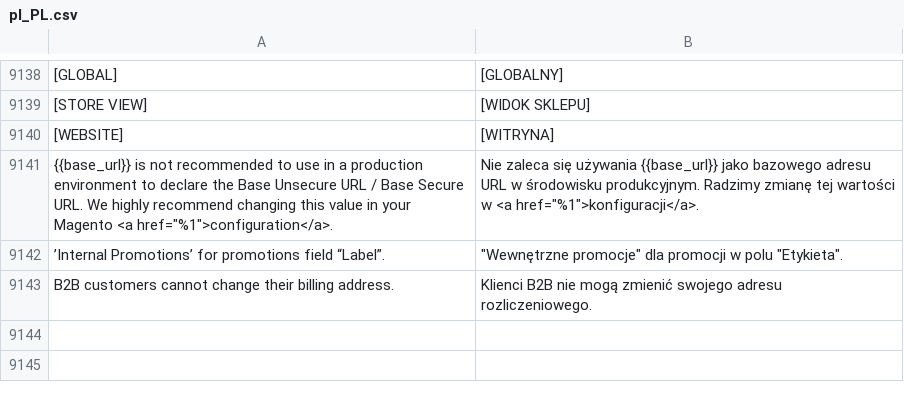
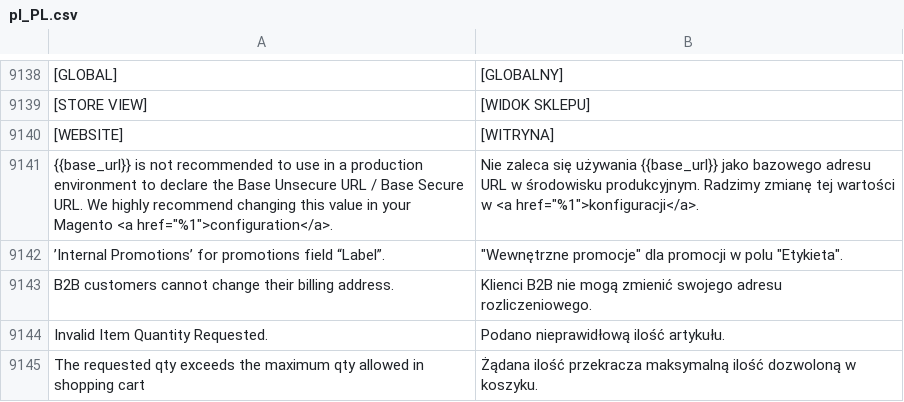
Before and after one commit to GARDENLAWN/hyvatheme, a CSV file: i18n/pl_PL.csv, drawn as a sheet; only a part is shown, gaps mark what is left out; the diff names each change by its address in the sheet, - before the commit and + after, or states it on an @@ line.

```diff
--- a/i18n/pl_PL.csv
+++ b/i18n/pl_PL.csv
+row 9144: Invalid Item Quantity Requested. | Podano nieprawidłową ilość artykułu.
+row 9145: The requested qty exceeds the maximum qty allowed in shopping cart | Żądana ilość przekracza maksymalną ilość dozwoloną w koszyku.
```
Also changed, not shown: 3 other files.
